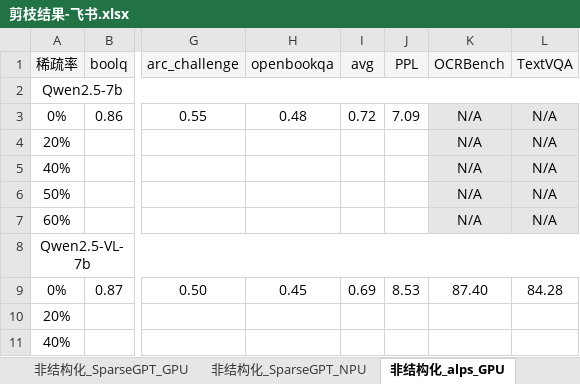
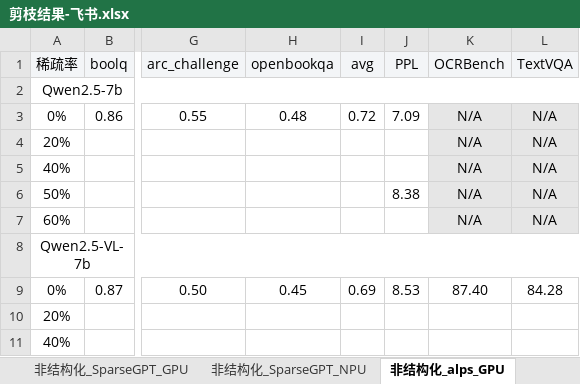
Before and after one commit to MAC-AutoML/MindPipe, an Excel workbook: 剪枝结果-飞书.xlsx, sheet 非结构化_alps_GPU, drawn as a sheet; only a part is shown, gaps mark what is left out; values as stored, in another font and other column widths than the file's, no borders; the diff names each change by its address in the sheet, - before the commit and + after, or states it on an @@ line.

```diff
--- a/剪枝结果-飞书.xlsx (sheet 非结构化_alps_GPU)
+++ b/剪枝结果-飞书.xlsx (sheet 非结构化_alps_GPU)
-J6 (PPL): (empty)
+J6 (PPL): 8.38
```
Also changed, not shown: 2 other files.
